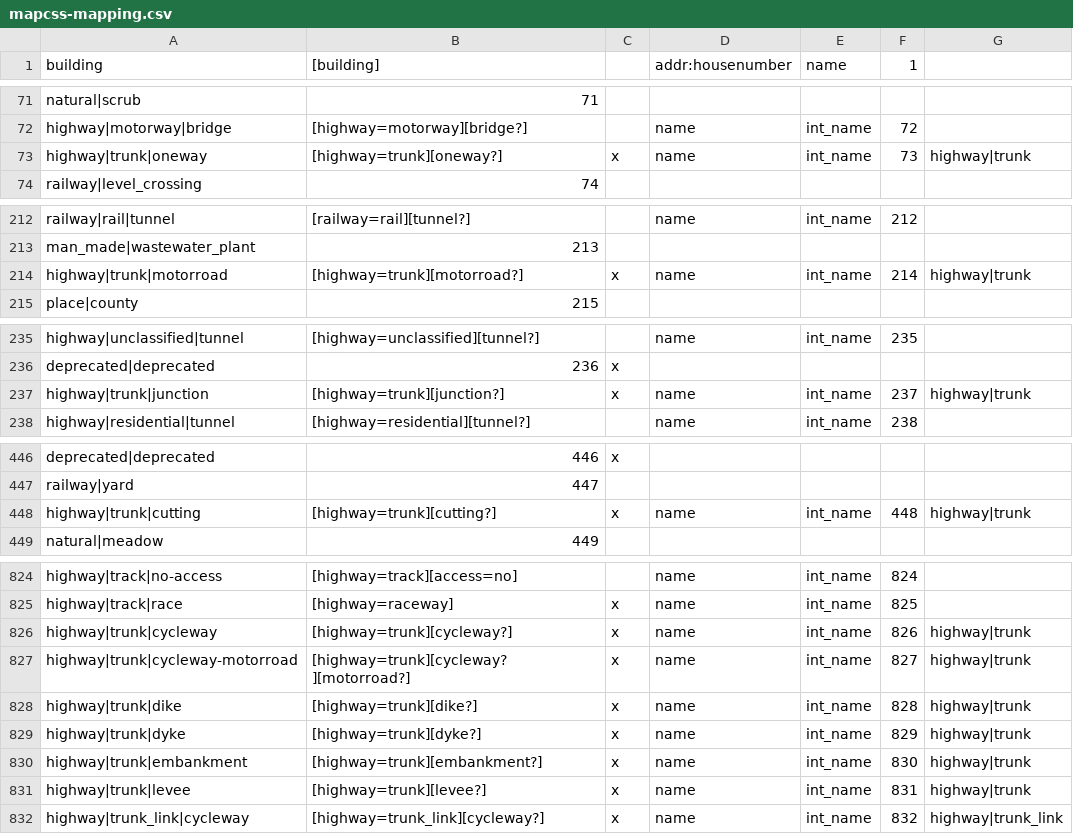
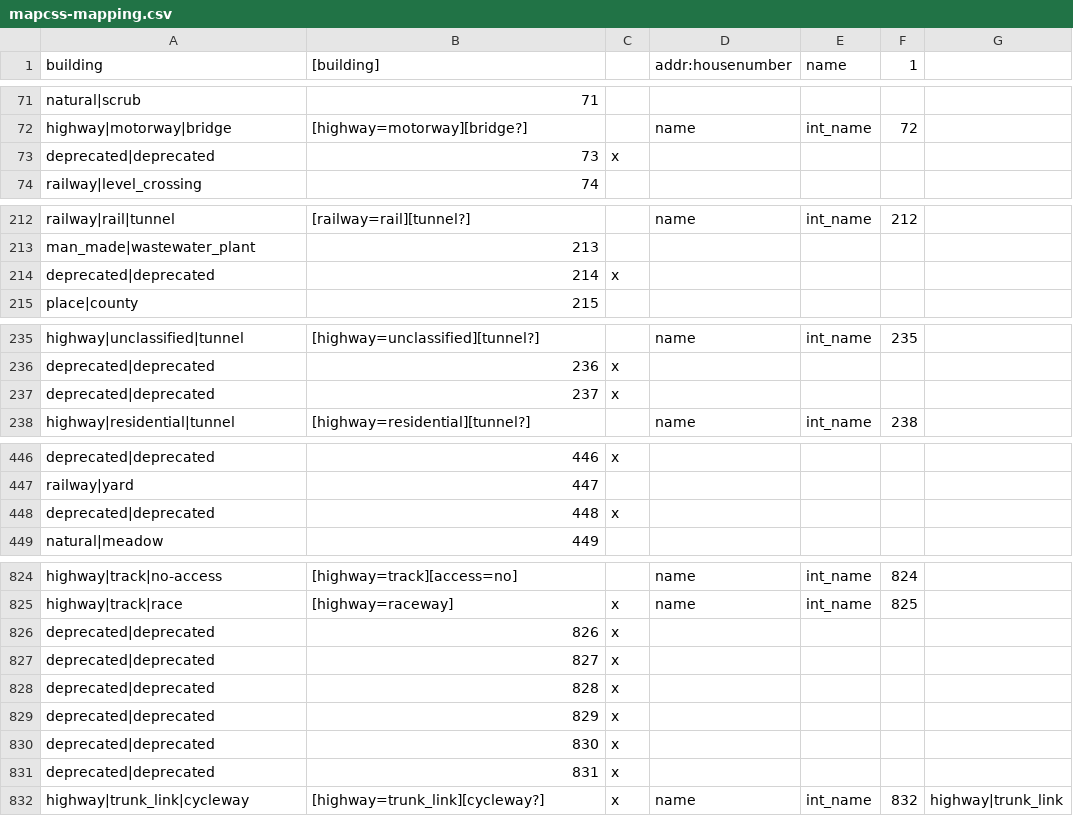
Before and after one commit to mapsme/omim, a CSV file: data/mapcss-mapping.csv, drawn as a sheet; only a part is shown, gaps mark what is left out.

Commit message:
[mapcss] Deprecate types replaced by highway|trunk (index 66).

```diff
--- a/data/mapcss-mapping.csv
+++ b/data/mapcss-mapping.csv
@@ -72,3 +72,3 @@ natural|scrub;71;
 highway|motorway|bridge;[highway=motorway][bridge?];;name;int_name;72;
-highway|trunk|oneway;[highway=trunk][oneway?];x;name;int_name;73;highway|trunk
+deprecated|deprecated;73;x
 railway|level_crossing;74;
@@ -213,3 +213,3 @@ railway|rail|tunnel;[railway=rail][tunnel?];;name;int_name;212;
 man_made|wastewater_plant;213;
-highway|trunk|motorroad;[highway=trunk][motorroad?];x;name;int_name;214;highway|trunk
+deprecated|deprecated;214;x
 place|county;215;
@@ -236,3 +236,3 @@ highway|unclassified|tunnel;[highway=unclassified][tunnel?];;name;int_name;235;
 deprecated|deprecated;236;x
-highway|trunk|junction;[highway=trunk][junction?];x;name;int_name;237;highway|trunk
+deprecated|deprecated;237;x
 highway|residential|tunnel;[highway=residential][tunnel?];;name;int_name;238;
@@ -447,3 +447,3 @@ deprecated|deprecated;446;x
 railway|yard;447;
-highway|trunk|cutting;[highway=trunk][cutting?];x;name;int_name;448;highway|trunk
+deprecated|deprecated;448;x
 natural|meadow;449;
@@ -825,8 +825,8 @@ highway|track|no-access;[highway=track][access=no];;name;int_name;824;
 highway|track|race;[highway=raceway];x;name;int_name;825;
-highway|trunk|cycleway;[highway=trunk][cycleway?];x;name;int_name;826;highway|trunk
-highway|trunk|cycleway-motorroad;[highway=trunk][cycleway?][motorroad?];x;name;int_name;827;highway|trunk
-highway|trunk|dike;[highway=trunk][dike?];x;name;int_name;828;highway|trunk
-highway|trunk|dyke;[highway=trunk][dyke?];x;name;int_name;829;highway|trunk
-highway|trunk|embankment;[highway=trunk][embankment?];x;name;int_name;830;highway|trunk
-highway|trunk|levee;[highway=trunk][levee?];x;name;int_name;831;highway|trunk
+deprecated|deprecated;826;x
+deprecated|deprecated;827;x
+deprecated|deprecated;828;x
+deprecated|deprecated;829;x
+deprecated|deprecated;830;x
+deprecated|deprecated;831;x
 highway|trunk_link|cycleway;[highway=trunk_link][cycleway?];x;name;int_name;832;highway|trunk_link
```
